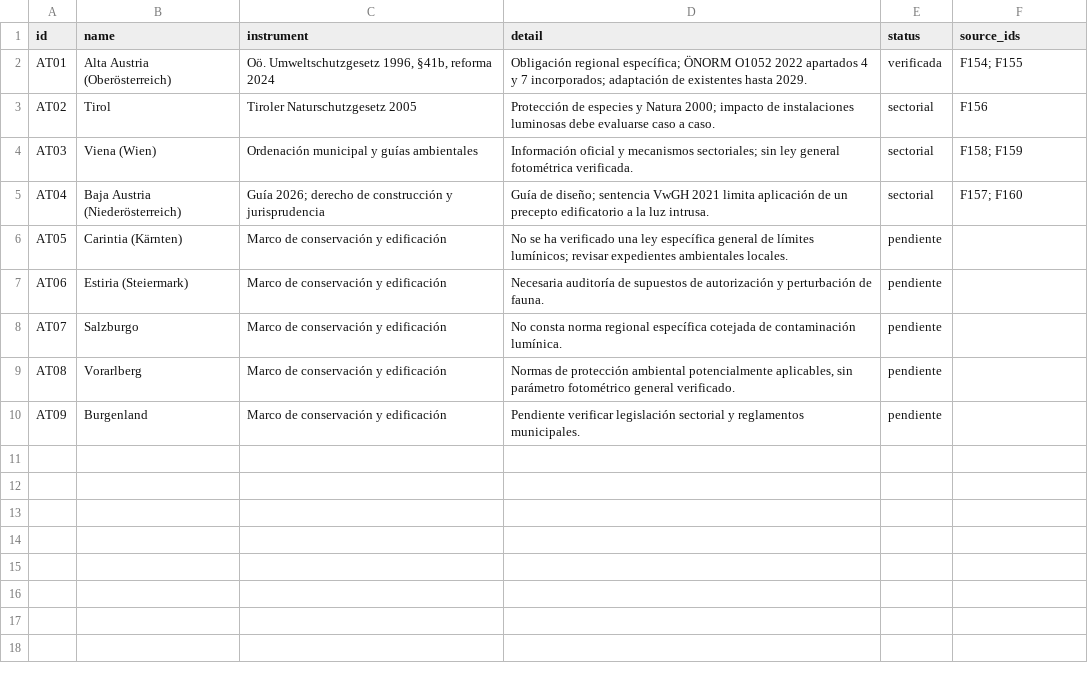
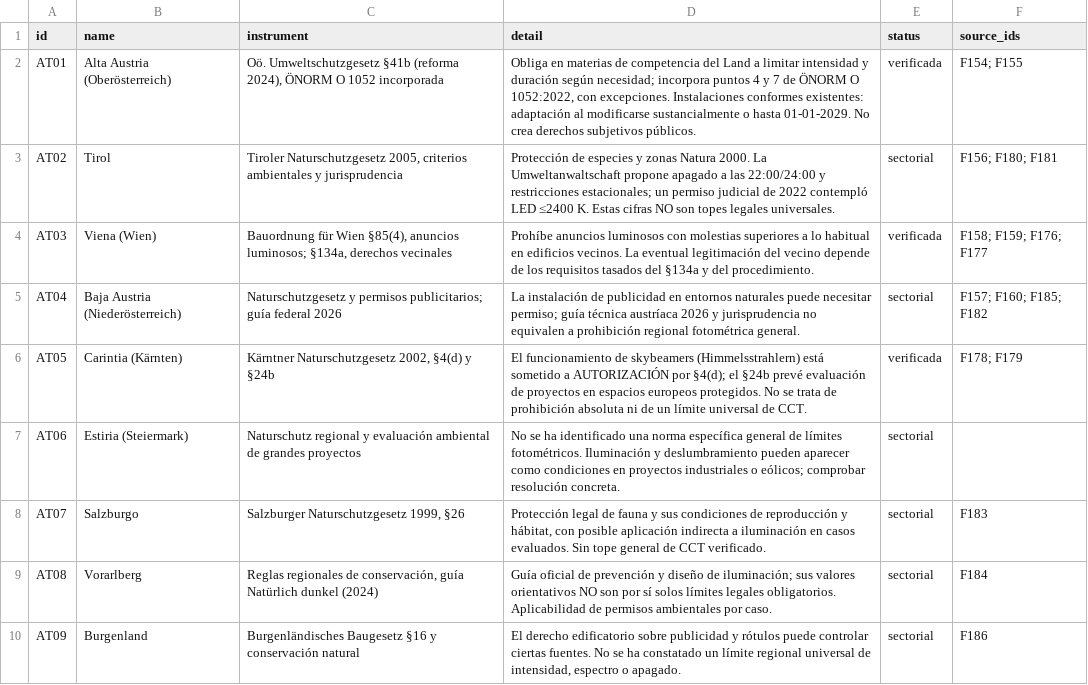
Before and after one commit to pmisson/atlas-luz-nocturna, a CSV file: data/lander_austria.csv, drawn as a sheet.

```diff
--- a/data/lander_austria.csv
+++ b/data/lander_austria.csv
@@ -1,10 +1,10 @@
 id,name,instrument,detail,status,source_ids
-AT01,Alta Austria (Oberösterreich),"Oö. Umweltschutzgesetz 1996, §41b, reforma 2024",Obligación regional específica; ÖNORM O1052 2022 apartados 4 y 7 incorporados; adaptación de existentes hasta 2029.,verificada,F154; F155
-AT02,Tirol,Tiroler Naturschutzgesetz 2005,Protección de especies y Natura 2000; impacto de instalaciones luminosas debe evaluarse caso a caso.,sectorial,F156
-AT03,Viena (Wien),Ordenación municipal y guías ambientales,Información oficial y mecanismos sectoriales; sin ley general fotométrica verificada.,sectorial,F158; F159
-AT04,Baja Austria (Niederösterreich),Guía 2026; derecho de construcción y jurisprudencia,Guía de diseño; sentencia VwGH 2021 limita aplicación de un precepto edificatorio a la luz intrusa.,sectorial,F157; F160
-AT05,Carintia (Kärnten),Marco de conservación y edificación,No se ha verificado una ley específica general de límites lumínicos; revisar expedientes ambientales locales.,pendiente,
-AT06,Estiria (Steiermark),Marco de conservación y edificación,Necesaria auditoría de supuestos de autorización y perturbación de fauna.,pendiente,
-AT07,Salzburgo,Marco de conservación y edificación,No consta norma regional específica cotejada de contaminación lumínica.,pendiente,
-AT08,Vorarlberg,Marco de conservación y edificación,"Normas de protección ambiental potencialmente aplicables, sin parámetro fotométrico general verificado.",pendiente,
-AT09,Burgenland,Marco de conservación y edificación,Pendiente verificar legislación sectorial y reglamentos municipales.,pendiente,
+AT01,Alta Austria (Oberösterreich),"Oö. Umweltschutzgesetz §41b (reforma 2024), ÖNORM O 1052 incorporada","Obliga en materias de competencia del Land a limitar intensidad y duración según necesidad; incorpora puntos 4 y 7 de ÖNORM O 1052:2022, con excepciones. Instalaciones conformes existentes: adaptación al modificarse sustancialmente o hasta 01-01-2029. No crea derechos subjetivos públicos.",verificada,F154; F155
+AT02,Tirol,"Tiroler Naturschutzgesetz 2005, criterios ambientales y jurisprudencia",Protección de especies y zonas Natura 2000. La Umweltanwaltschaft propone apagado a las 22:00/24:00 y restricciones estacionales; un permiso judicial de 2022 contempló LED ≤2400 K. Estas cifras NO son topes legales universales.,sectorial,F156; F180; F181
+AT03,Viena (Wien),"Bauordnung für Wien §85(4), anuncios luminosos; §134a, derechos vecinales",Prohíbe anuncios luminosos con molestias superiores a lo habitual en edificios vecinos. La eventual legitimación del vecino depende de los requisitos tasados del §134a y del procedimiento.,verificada,F158; F159; F176; F177
+AT04,Baja Austria (Niederösterreich),Naturschutzgesetz y permisos publicitarios; guía federal 2026,La instalación de publicidad en entornos naturales puede necesitar permiso; guía técnica austríaca 2026 y jurisprudencia no equivalen a prohibición regional fotométrica general.,sectorial,F157; F160; F185; F182
+AT05,Carintia (Kärnten),"Kärntner Naturschutzgesetz 2002, §4(d) y §24b",El funcionamiento de skybeamers (Himmelsstrahlern) está sometido a AUTORIZACIÓN por §4(d); el §24b prevé evaluación de proyectos en espacios europeos protegidos. No se trata de prohibición absoluta ni de un límite universal de CCT.,verificada,F178; F179
+AT06,Estiria (Steiermark),Naturschutz regional y evaluación ambiental de grandes proyectos,No se ha identificado una norma específica general de límites fotométricos. Iluminación y deslumbramiento pueden aparecer como condiciones en proyectos industriales o eólicos; comprobar resolución concreta.,sectorial,
+AT07,Salzburgo,"Salzburger Naturschutzgesetz 1999, §26","Protección legal de fauna y sus condiciones de reproducción y hábitat, con posible aplicación indirecta a iluminación en casos evaluados. Sin tope general de CCT verificado.",sectorial,F183
+AT08,Vorarlberg,"Reglas regionales de conservación, guía Natürlich dunkel (2024)",Guía oficial de prevención y diseño de iluminación; sus valores orientativos NO son por sí solos límites legales obligatorios. Aplicabilidad de permisos ambientales por caso.,sectorial,F184
+AT09,Burgenland,Burgenländisches Baugesetz §16 y conservación natural,"El derecho edificatorio sobre publicidad y rótulos puede controlar ciertas fuentes. No se ha constatado un límite regional universal de intensidad, espectro o apagado.",sectorial,F186
```
Also changed, not shown: data/marco_transversal.csv, data/medidas_estrella.csv, 13 other files.
